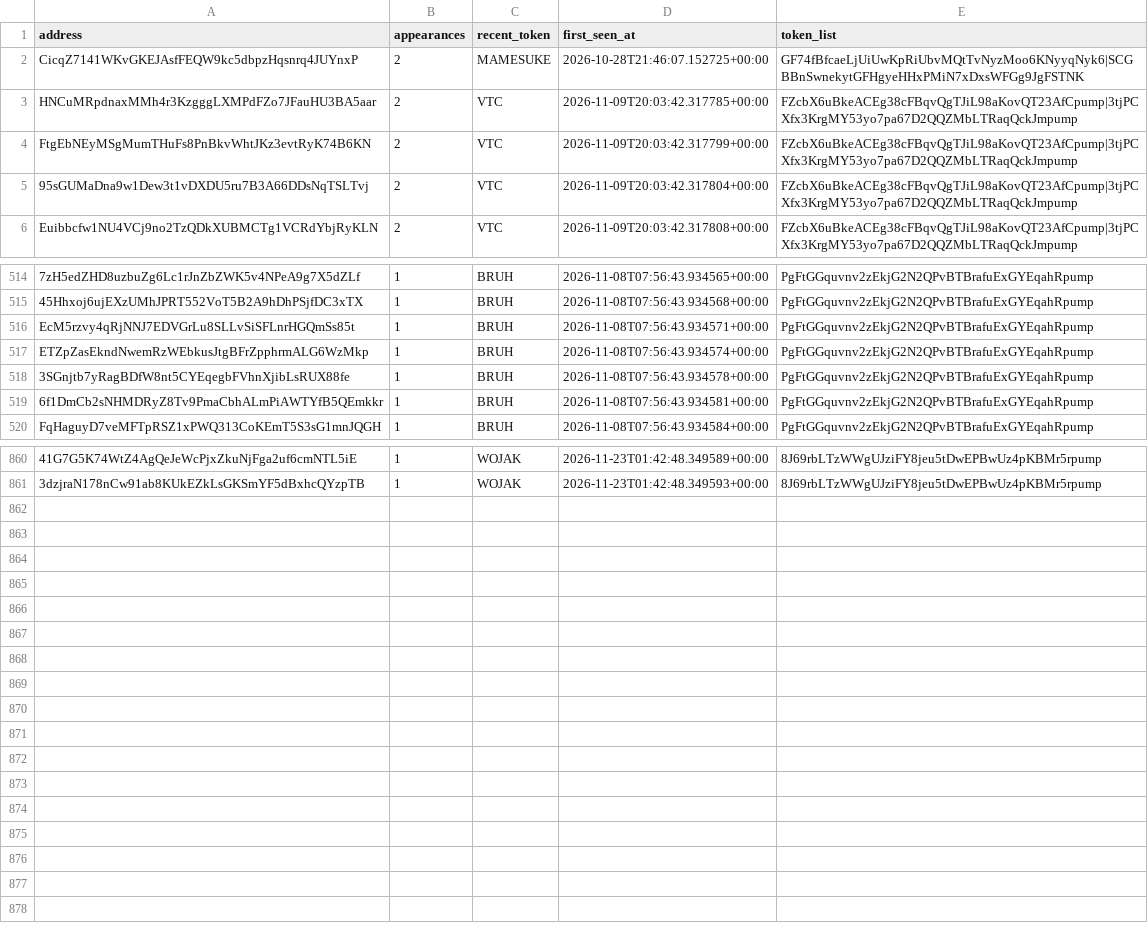
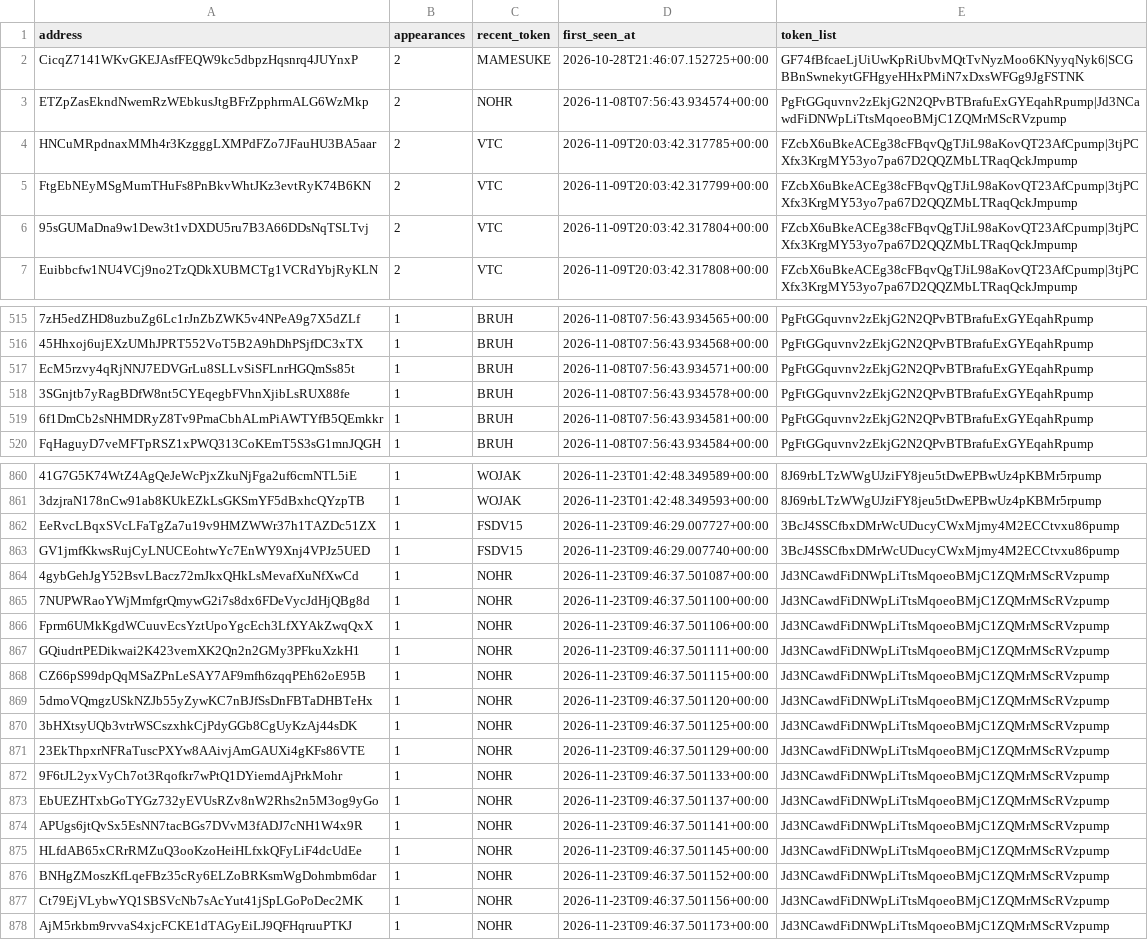
Before and after one commit to yu-cc-patrick/solana-whale-tracker, a CSV file: data/whales.csv, drawn as a sheet; only a part is shown, gaps mark what is left out; removed rows and columns are numbered as before the commit, all else as after; the diff names each change by its address in the sheet, - before the commit and + after, or states it on an @@ line.

Commit message:
auto: update data [skip ci]

```diff
--- a/data/whales.csv
+++ b/data/whales.csv
+row 3: ETZpZasEkndNwemRzWEbkusJtgBFrZpphrmALG6WzMkp | 2 | NOHR | 2026-11-08T07:56:43.934574+00:00 | PgFtGGquvnv2zEkjG2N2QPvBTBrafuExGYEqahRpump|Jd3NCawdFiDNWpLiTtsMqoeoBMjC1ZQMrMScRVzpump
-row 517: ETZpZasEkndNwemRzWEbkusJtgBFrZpphrmALG6WzMkp | 1 | BRUH | 2026-11-08T07:56:43.934574+00:00 | PgFtGGquvnv2zEkjG2N2QPvBTBrafuExGYEqahRpump
+row 862: EeRvcLBqxSVcLFaTgZa7u19v9HMZWWr37h1TAZDc51ZX | 1 | FSDV15 | 2026-11-23T09:46:29.007727+00:00 | 3BcJ4SSCfbxDMrWcUDucyCWxMjmy4M2ECCtvxu86pump
+row 863: GV1jmfKkwsRujCyLNUCEohtwYc7EnWY9Xnj4VPJz5UED | 1 | FSDV15 | 2026-11-23T09:46:29.007740+00:00 | 3BcJ4SSCfbxDMrWcUDucyCWxMjmy4M2ECCtvxu86pump
+row 864: 4gybGehJgY52BsvLBacz72mJkxQHkLsMevafXuNfXwCd | 1 | NOHR | 2026-11-23T09:46:37.501087+00:00 | Jd3NCawdFiDNWpLiTtsMqoeoBMjC1ZQMrMScRVzpump
+row 865: 7NUPWRaoYWjMmfgrQmywG2i7s8dx6FDeVycJdHjQBg8d | 1 | NOHR | 2026-11-23T09:46:37.501100+00:00 | Jd3NCawdFiDNWpLiTtsMqoeoBMjC1ZQMrMScRVzpump
+row 866: Fprm6UMkKgdWCuuvEcsYztUpoYgcEch3LfXYAkZwqQxX | 1 | NOHR | 2026-11-23T09:46:37.501106+00:00 | Jd3NCawdFiDNWpLiTtsMqoeoBMjC1ZQMrMScRVzpump
+row 867: GQiudrtPEDikwai2K423vemXK2Qn2n2GMy3PFkuXzkH1 | 1 | NOHR | 2026-11-23T09:46:37.501111+00:00 | Jd3NCawdFiDNWpLiTtsMqoeoBMjC1ZQMrMScRVzpump
+row 868: CZ66pS99dpQqMSaZPnLeSAY7AF9mfh6zqqPEh62oE95B | 1 | NOHR | 2026-11-23T09:46:37.501115+00:00 | Jd3NCawdFiDNWpLiTtsMqoeoBMjC1ZQMrMScRVzpump
+row 869: 5dmoVQmgzUSkNZJb55yZywKC7nBJfSsDnFBTaDHBTeHx | 1 | NOHR | 2026-11-23T09:46:37.501120+00:00 | Jd3NCawdFiDNWpLiTtsMqoeoBMjC1ZQMrMScRVzpump
+row 870: 3bHXtsyUQb3vtrWSCszxhkCjPdyGGb8CgUyKzAj44sDK | 1 | NOHR | 2026-11-23T09:46:37.501125+00:00 | Jd3NCawdFiDNWpLiTtsMqoeoBMjC1ZQMrMScRVzpump
+row 871: 23EkThpxrNFRaTuscPXYw8AAivjAmGAUXi4gKFs86VTE | 1 | NOHR | 2026-11-23T09:46:37.501129+00:00 | Jd3NCawdFiDNWpLiTtsMqoeoBMjC1ZQMrMScRVzpump
+row 872: 9F6tJL2yxVyCh7ot3Rqofkr7wPtQ1DYiemdAjPrkMohr | 1 | NOHR | 2026-11-23T09:46:37.501133+00:00 | Jd3NCawdFiDNWpLiTtsMqoeoBMjC1ZQMrMScRVzpump
+row 873: EbUEZHTxbGoTYGz732yEVUsRZv8nW2Rhs2n5M3og9yGo | 1 | NOHR | 2026-11-23T09:46:37.501137+00:00 | Jd3NCawdFiDNWpLiTtsMqoeoBMjC1ZQMrMScRVzpump
+row 874: APUgs6jtQvSx5EsNN7tacBGs7DVvM3fADJ7cNH1W4x9R | 1 | NOHR | 2026-11-23T09:46:37.501141+00:00 | Jd3NCawdFiDNWpLiTtsMqoeoBMjC1ZQMrMScRVzpump
+row 875: HLfdAB65xCRrRMZuQ3ooKzoHeiHLfxkQFyLiF4dcUdEe | 1 | NOHR | 2026-11-23T09:46:37.501145+00:00 | Jd3NCawdFiDNWpLiTtsMqoeoBMjC1ZQMrMScRVzpump
+row 876: BNHgZMoszKfLqeFBz35cRy6ELZoBRKsmWgDohmbm6dar | 1 | NOHR | 2026-11-23T09:46:37.501152+00:00 | Jd3NCawdFiDNWpLiTtsMqoeoBMjC1ZQMrMScRVzpump
+row 877: Ct79EjVLybwYQ1SBSVcNb7sAcYut41jSpLGoPoDec2MK | 1 | NOHR | 2026-11-23T09:46:37.501156+00:00 | Jd3NCawdFiDNWpLiTtsMqoeoBMjC1ZQMrMScRVzpump
+row 878: AjM5rkbm9rvvaS4xjcFCKE1dTAGyEiLJ9QFHqruuPTKJ | 1 | NOHR | 2026-11-23T09:46:37.501173+00:00 | Jd3NCawdFiDNWpLiTtsMqoeoBMjC1ZQMrMScRVzpump
```
Also changed, not shown: 3 other files.
